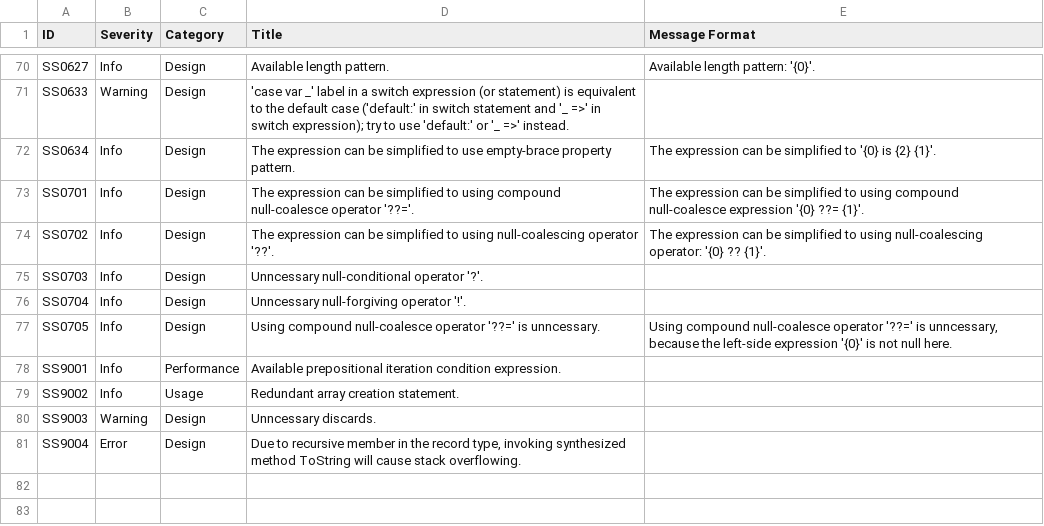
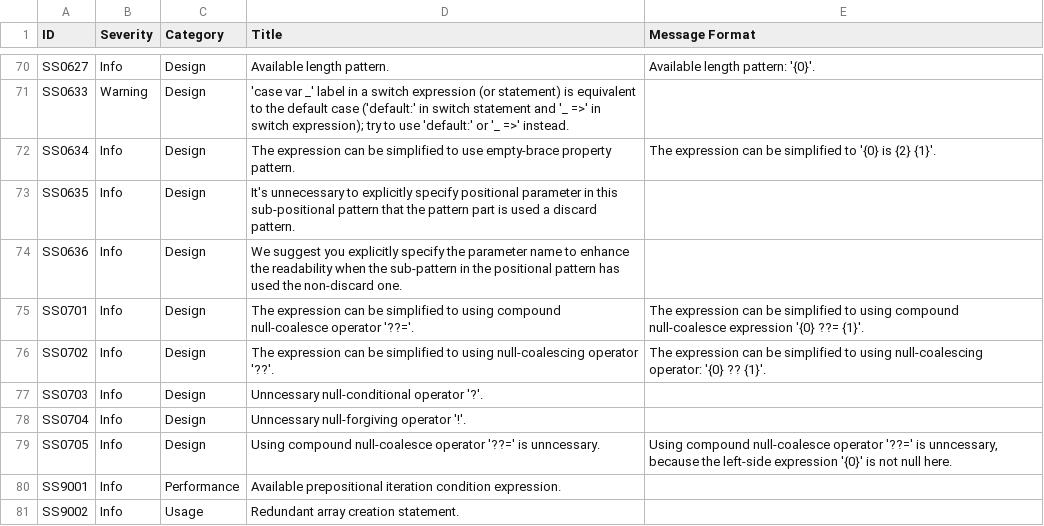
Before and after one commit to KyouyamaKazusa0805/Sudoku, a CSV file: src/Sudoku.Diagnostics.CodeAnalysis/Sudoku.Diagnostics.CodeAnalysis/DiagnosticResults.csv, drawn as a sheet; only a part is shown, gaps mark what is left out; the shorter side is filled out with more unchanged rows.

```diff
--- a/src/Sudoku.Diagnostics.CodeAnalysis/Sudoku.Diagnostics.CodeAnalysis/DiagnosticResults.csv
+++ b/src/Sudoku.Diagnostics.CodeAnalysis/Sudoku.Diagnostics.CodeAnalysis/DiagnosticResults.csv
@@ -72,2 +72,4 @@ SS0633,Warning,Design,'case var _' label in a switch expression (or statement) i
 SS0634,Info,Design,The expression can be simplified to use empty-brace property pattern.,The expression can be simplified to '{0} is {2} {1}'.
+SS0635,Info,Design,It's unnecessary to explicitly specify positional parameter in this sub-positional pattern that the pattern part is used a discard pattern.,
+SS0636,Info,Design,We suggest you explicitly specify the parameter name to enhance the readability when the sub-pattern in the positional pattern has used the non-discard one.,
 SS0701,Info,Design,The expression can be simplified to using compound null-coalesce operator '??='.,The expression can be simplified to using compound null-coalesce expression '{0} ??= {1}'.
```
Also changed, not shown: 6 other files.
